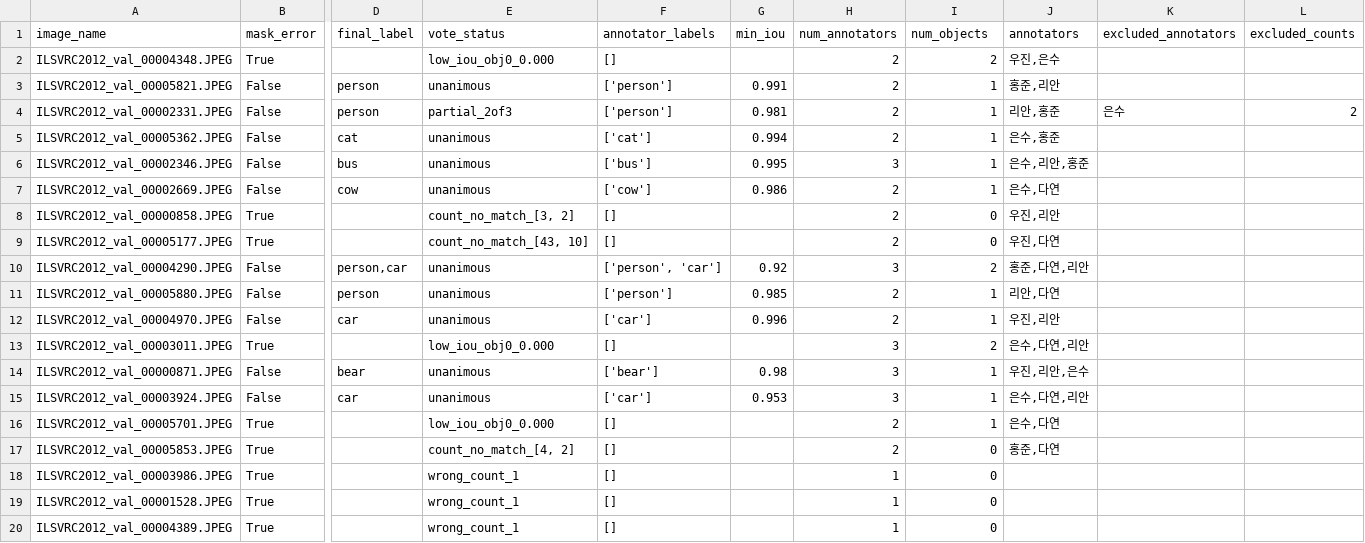
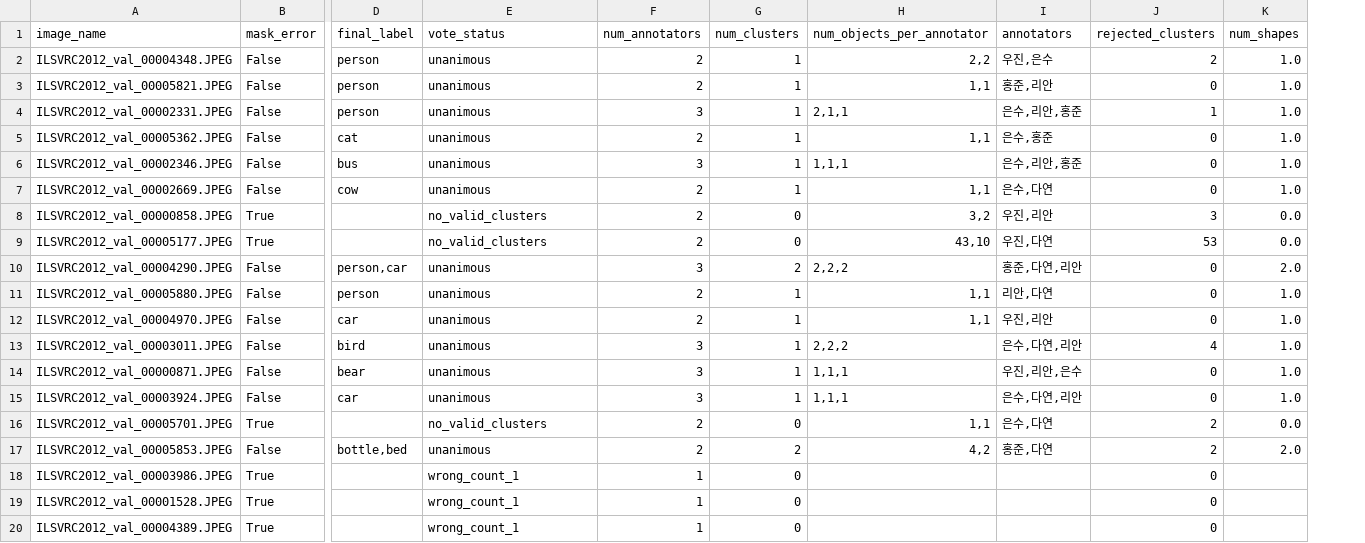
Before and after one commit to JinMoYang/Imgenet-ESM-SS, a CSV file: batch_1st/batch_1st_validation_output/merge_report.csv, drawn as a sheet; only a part is shown, gaps mark what is left out; removed rows and columns are numbered as before the commit, all else as after; the diff names each change by its address in the sheet, - before the commit and + after, or states it on an @@ line.

Commit message:
[Feat] clustering

```diff
--- a/batch_1st/batch_1st_validation_output/merge_report.csv
+++ b/batch_1st/batch_1st_validation_output/merge_report.csv
-column F (annotator_labels), rows 2-20: [] | ['person'] | ['person'] | ['cat'] | ['bus'] | ['cow'] | [] | [] | ['person', 'car'] | ['person'] | ['car'] | [] | ['bear'] | ['car'] | [] | [] | [] | [] | []
-column G (min_iou), rows 3-15: 0.991 | 0.981 | 0.994 | 0.995 | 0.986 |  |  | 0.92 | 0.985 | 0.996 |  | 0.98 | 0.953
+column H (num_objects_per_annotator), rows 2-17: 2,2 | 1,1 | 2,1,1 | 1,1 | 1,1,1 | 1,1 | 3,2 | 43,10 | 2,2,2 | 1,1 | 1,1 | 2,2,2 | 1,1,1 | 1,1,1 | 1,1 | 4,2
-column K (excluded_annotators), row 4: 은수
-column L (excluded_counts), row 4: 2
+column J (rejected_clusters), rows 2-20: 2 | 0 | 1 | 0 | 0 | 0 | 3 | 53 | 0 | 0 | 0 | 4 | 0 | 0 | 2 | 2 | 0 | 0 | 0
+column K (num_shapes), rows 2-17: 1.0 | 1.0 | 1.0 | 1.0 | 1.0 | 1.0 | 0.0 | 0.0 | 2.0 | 1.0 | 1.0 | 1.0 | 1.0 | 1.0 | 0.0 | 2.0
-G1: num_objects
+G1: num_clusters
-B2 (mask_error): True
+B2 (mask_error): False
-D2 (final_label): (empty)
+D2 (final_label): person
-E2 (vote_status): low_iou_obj0_0.000
+E2 (vote_status): unanimous
-G2 (num_clusters): 2
+G2 (num_clusters): 1
-E4 (vote_status): partial_2of3
+E4 (vote_status): unanimous
-F4 (num_annotators): 2
+F4 (num_annotators): 3
-I4 (annotators): 리안,홍준
+I4 (annotators): 은수,리안,홍준
-E8 (vote_status): count_no_match_[3, 2]
+E8 (vote_status): no_valid_clusters
-E9 (vote_status): count_no_match_[43, 10]
+E9 (vote_status): no_valid_clusters
-B13 (mask_error): True
+B13 (mask_error): False
-D13 (final_label): (empty)
+D13 (final_label): bird
-E13 (vote_status): low_iou_obj0_0.000
+E13 (vote_status): unanimous
-G13 (num_clusters): 2
+G13 (num_clusters): 1
-E16 (vote_status): low_iou_obj0_0.000
+E16 (vote_status): no_valid_clusters
-G16 (num_clusters): 1
+G16 (num_clusters): 0
-B17 (mask_error): True
+B17 (mask_error): False
-D17 (final_label): (empty)
+D17 (final_label): bottle,bed
-E17 (vote_status): count_no_match_[4, 2]
+E17 (vote_status): unanimous
-G17 (num_clusters): 0
+G17 (num_clusters): 2
```
Also changed, not shown: 17 other files.
